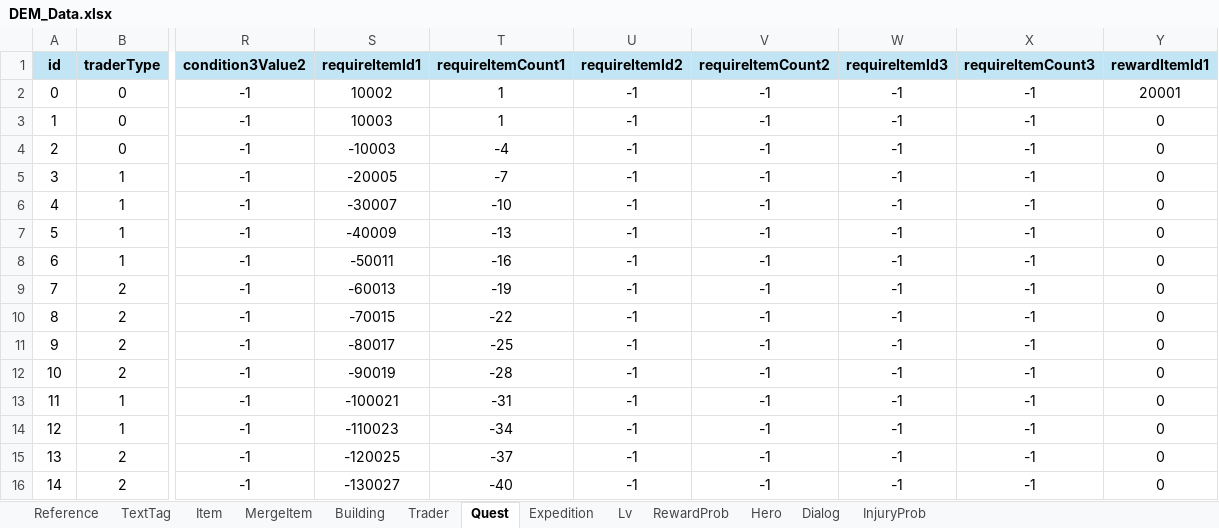
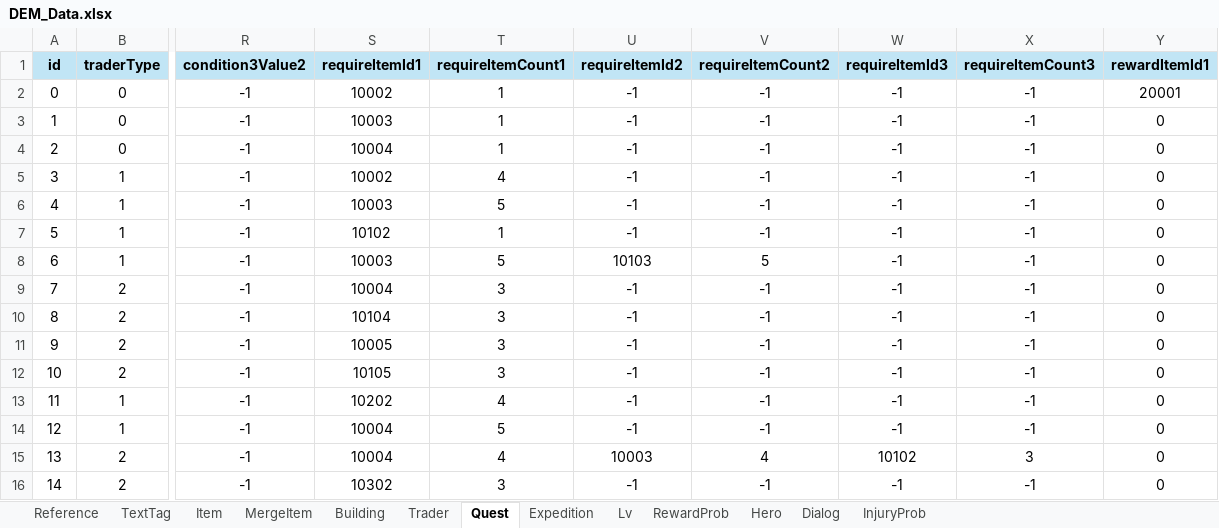
Before and after one commit to Roy052/DesktopEquipmentMerge, an Excel workbook: Sheet/DEM_Data.xlsx, sheet Quest, drawn as a sheet; only a part is shown, gaps mark what is left out; values as stored, in another font and other column widths than the file's, no borders; the diff covers the shown part only; the diff names each change by its address in the sheet, - before the commit and + after, or states it on an @@ line.

```diff
--- a/Sheet/DEM_Data.xlsx (sheet Quest)
+++ b/Sheet/DEM_Data.xlsx (sheet Quest)
-S4 (requireItemId1): -10003
+S4 (requireItemId1): 10004
-T4 (requireItemCount1): -4
+T4 (requireItemCount1): 1
-S5 (requireItemId1): -20005
+S5 (requireItemId1): 10002
-T5 (requireItemCount1): -7
+T5 (requireItemCount1): 4
-S6 (requireItemId1): -30007
+S6 (requireItemId1): 10003
-T6 (requireItemCount1): -10
+T6 (requireItemCount1): 5
-S7 (requireItemId1): -40009
+S7 (requireItemId1): 10102
-T7 (requireItemCount1): -13
+T7 (requireItemCount1): 1
-S8 (requireItemId1): -50011
+S8 (requireItemId1): 10003
-T8 (requireItemCount1): -16
+T8 (requireItemCount1): 5
-U8 (requireItemId2): -1
+U8 (requireItemId2): 10103
-V8 (requireItemCount2): -1
+V8 (requireItemCount2): 5
-S9 (requireItemId1): -60013
+S9 (requireItemId1): 10004
-T9 (requireItemCount1): -19
+T9 (requireItemCount1): 3
-S10 (requireItemId1): -70015
+S10 (requireItemId1): 10104
-T10 (requireItemCount1): -22
+T10 (requireItemCount1): 3
-S11 (requireItemId1): -80017
+S11 (requireItemId1): 10005
-T11 (requireItemCount1): -25
+T11 (requireItemCount1): 3
-S12 (requireItemId1): -90019
+S12 (requireItemId1): 10105
-T12 (requireItemCount1): -28
+T12 (requireItemCount1): 3
-S13 (requireItemId1): -100021
+S13 (requireItemId1): 10202
-T13 (requireItemCount1): -31
+T13 (requireItemCount1): 4
-S14 (requireItemId1): -110023
+S14 (requireItemId1): 10004
-T14 (requireItemCount1): -34
+T14 (requireItemCount1): 5
-S15 (requireItemId1): -120025
+S15 (requireItemId1): 10004
-T15 (requireItemCount1): -37
+T15 (requireItemCount1): 4
-U15 (requireItemId2): -1
+U15 (requireItemId2): 10003
-V15 (requireItemCount2): -1
+V15 (requireItemCount2): 4
-W15 (requireItemId3): -1
+W15 (requireItemId3): 10102
-X15 (requireItemCount3): -1
+X15 (requireItemCount3): 3
-S16 (requireItemId1): -130027
+S16 (requireItemId1): 10302
-T16 (requireItemCount1): -40
+T16 (requireItemCount1): 3
```
Also changed, not shown: 60 edited cells elsewhere in this sheet, sheet TextTag, sheet Building, sheet Item, 20 other files.
